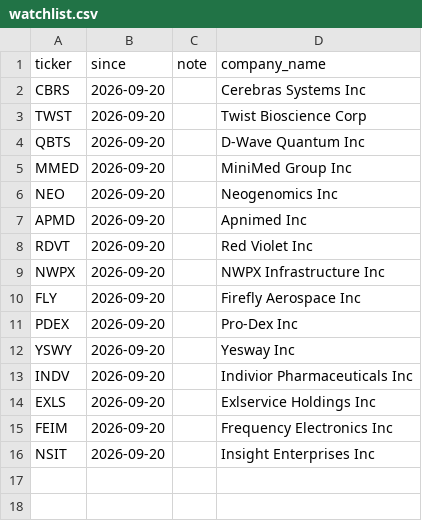
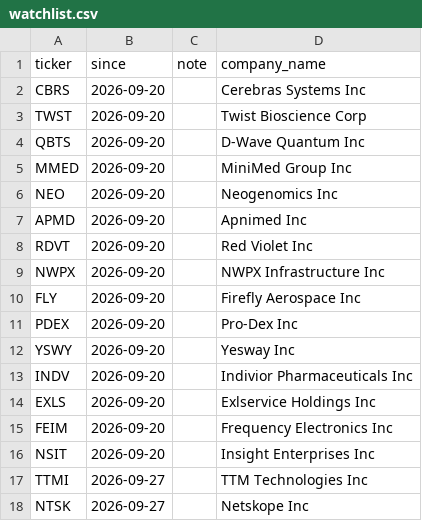
Before and after one commit to niklasvoigt23-svg/watchlist-tool, a CSV file: data/watchlist.csv, drawn as a sheet.

Commit message:
Add TTMI and NTSK to watchlist

```diff
--- a/data/watchlist.csv
+++ b/data/watchlist.csv
@@ -16 +16,3 @@ FEIM,2026-09-20,,Frequency Electronics Inc
 NSIT,2026-09-20,,Insight Enterprises Inc
+TTMI,2026-09-27,,TTM Technologies Inc
+NTSK,2026-09-27,,Netskope Inc
```
